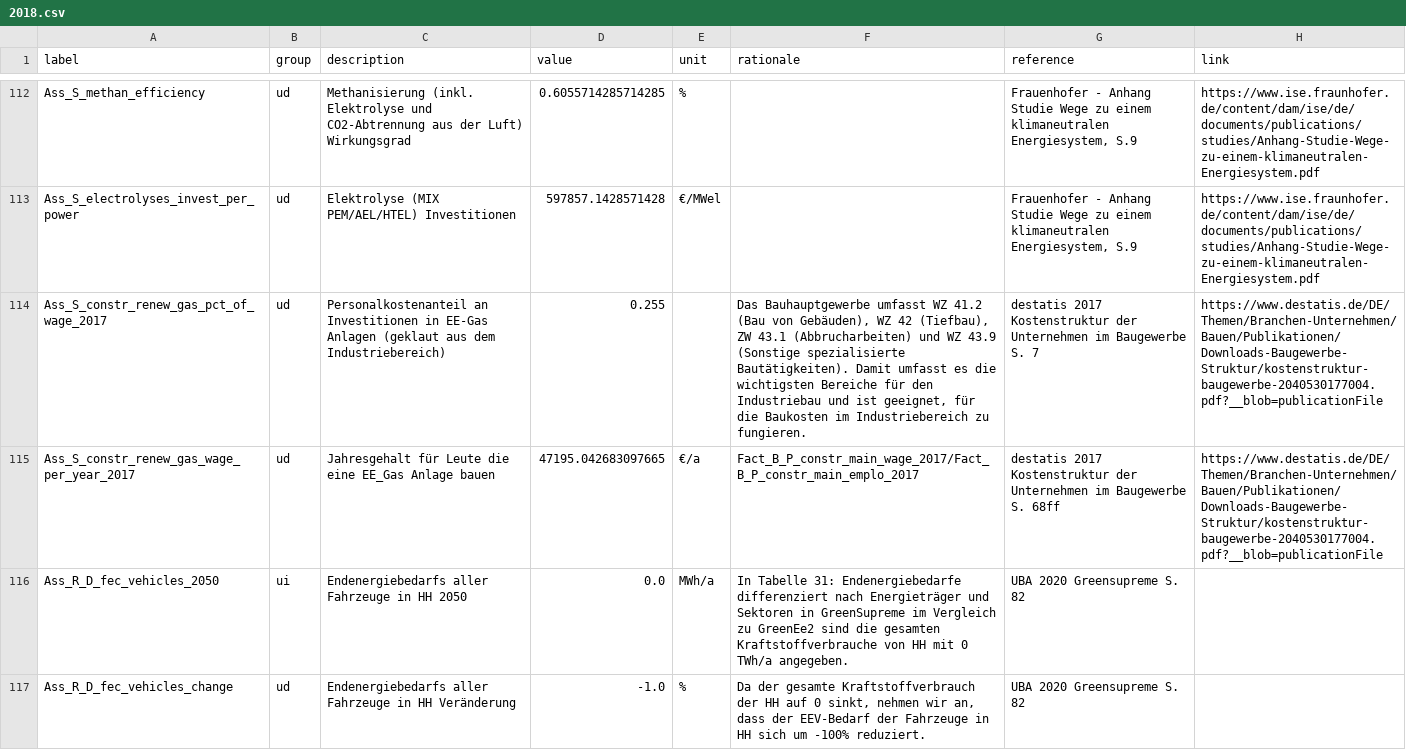
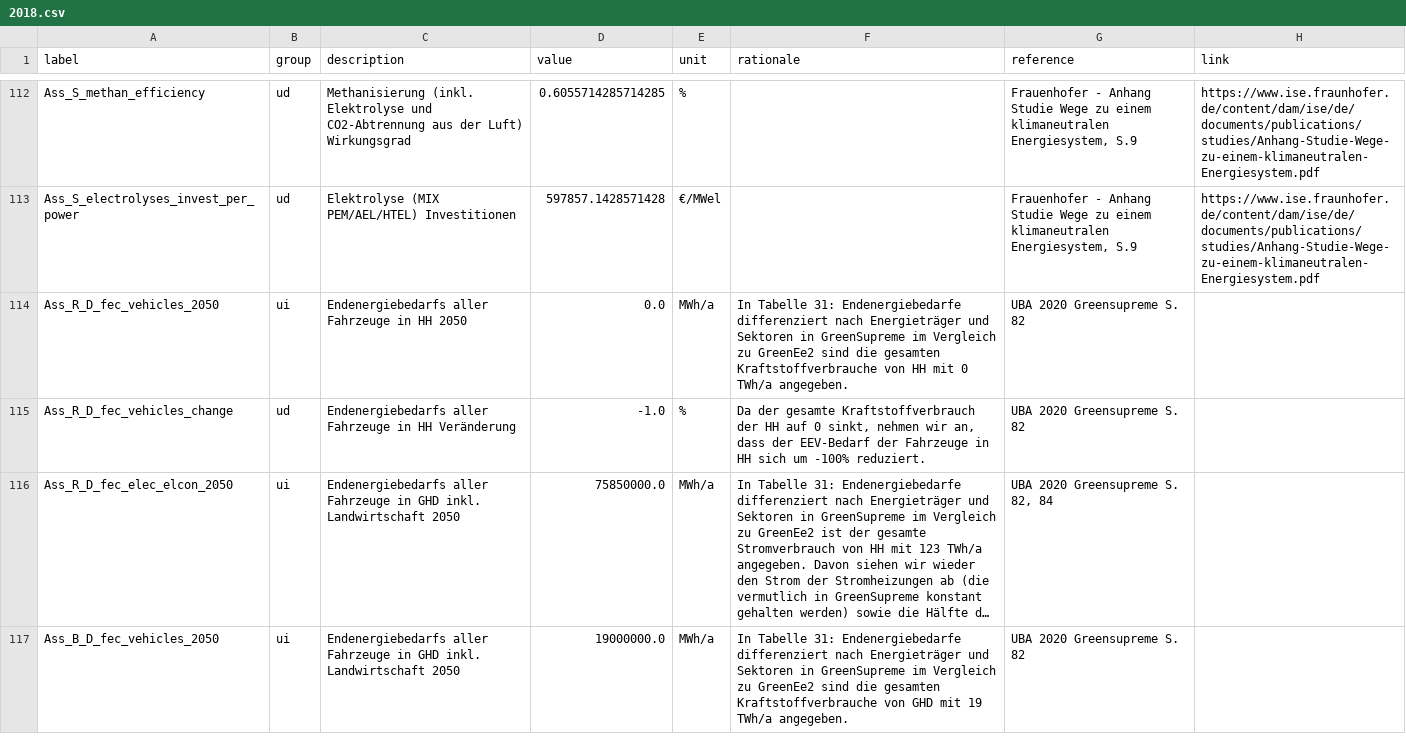
Before and after one commit to GermanZero-de/localzero-data-public, a CSV file: assumptions/2018.csv, drawn as a sheet; only a part is shown, gaps mark what is left out; the shorter side is filled out with more unchanged rows; long unchanged cells end in …; the diff names each change by its address in the sheet, - before the commit and + after, or states it on an @@ line.

```diff
--- a/assumptions/2018.csv
+++ b/assumptions/2018.csv
-row 114: Ass_S_constr_renew_gas_pct_of_wage_2017 | ud | Personalkostenanteil an Investitionen in EE-Gas Anlagen (geklaut aus dem Industriebereich) | 0.255 |  | Das Bauhauptgewerbe umfasst WZ 41.2 (Bau von Gebäuden), WZ 42 (Tiefbau), ZW 43.1 (Abbrucharbeiten) und WZ 43.9 (Sonstige spezialisierte Bautätigkeiten). Damit umfasst es die wichtigsten Bereiche für den Industriebau und ist geeignet, für die Baukosten im Industriebereich zu fungieren. | destatis 2017 Kostenstruktur der Unternehmen im Baugewerbe S. 7 | https://www.destatis.de/DE/Themen/Branchen-Unternehmen/Bauen/Publikationen/Downloads-Baugewerbe-Struktur/kostenstruktur-baugewerbe-2040530177004.pdf?__blob=publicationFile
-row 115: Ass_S_constr_renew_gas_wage_per_year_2017 | ud | Jahresgehalt für Leute die eine EE_Gas Anlage bauen | 47195.042683097665 | €/a | Fact_B_P_constr_main_wage_2017/Fact_B_P_constr_main_emplo_2017 | destatis 2017 Kostenstruktur der Unternehmen im Baugewerbe S. 68ff | https://www.destatis.de/DE/Themen/Branchen-Unternehmen/Bauen/Publikationen/Downloads-Baugewerbe-Struktur/kostenstruktur-baugewerbe-2040530177004.pdf?__blob=publicationFile
```
